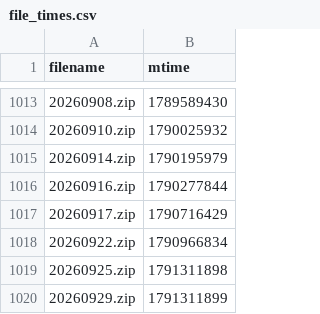
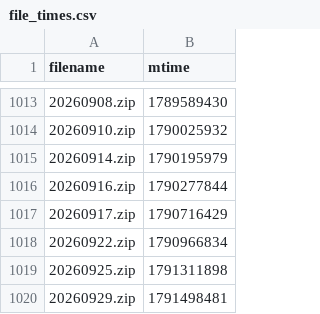
Before and after one commit to Sky9x/mbta-gtfs-data-gen, a CSV file: file_times.csv, drawn as a sheet; only a part is shown, gaps mark what is left out.

```diff
--- a/file_times.csv
+++ b/file_times.csv
@@ -1019,2 +1019,2 @@ filename,mtime
 20260925.zip,1791311898
-20260929.zip,1791311899
+20260929.zip,1791498481
```
Also changed, not shown: 1 other file.
